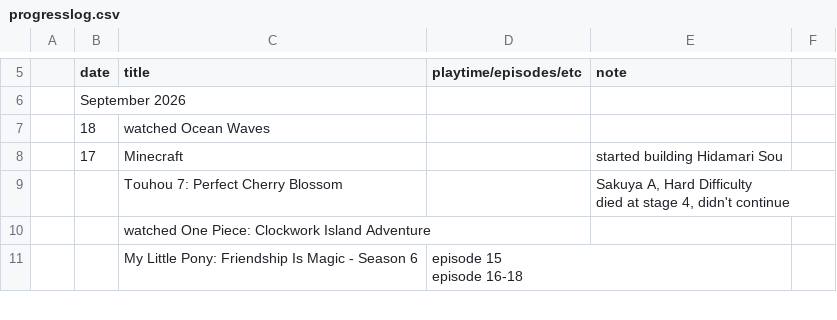
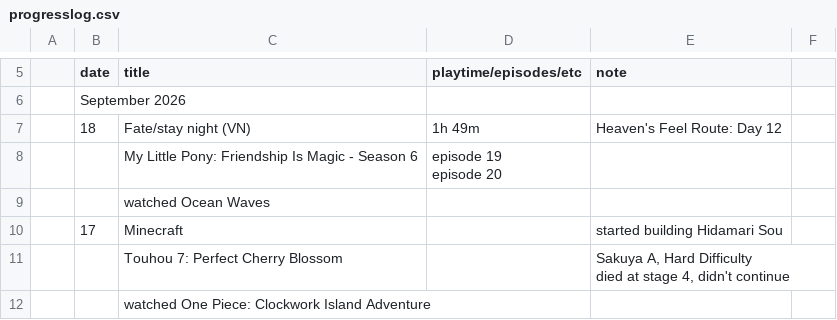
Before and after one commit to tdkumon/google-sheets-mirror, a CSV file: progresslog.csv, drawn as a sheet; only a part is shown, gaps mark what is left out; the shorter side is filled out with more unchanged rows.

```diff
--- a/progresslog.csv
+++ b/progresslog.csv
@@ -7,3 +7,6 @@
 "","September 2026","","","","","","","","","","","","","","","","","","","","","","","","","","",""
-"","18","watched Ocean Waves","","","","","","","","","","","","","","","","","","","","","","","","","",""
+"","18","Fate/stay night (VN)","1h 49m","Heaven's Feel Route: Day 12","","","","","","","","","","","","","","","","","","","","","","","",""
+"","","My Little Pony: Friendship Is Magic - Season 6","episode 19
+episode 20","","","","","","","","","","","","","","","","","","","","","","","","",""
+"","","watched Ocean Waves","","","","","","","","","","","","","","","","","","","","","","","","","",""
 "","17","Minecraft","","started building Hidamari Sou","","","","","","","","","","","","","","","","","","","","","","","",""
```
Also changed, not shown: 1 other file.
